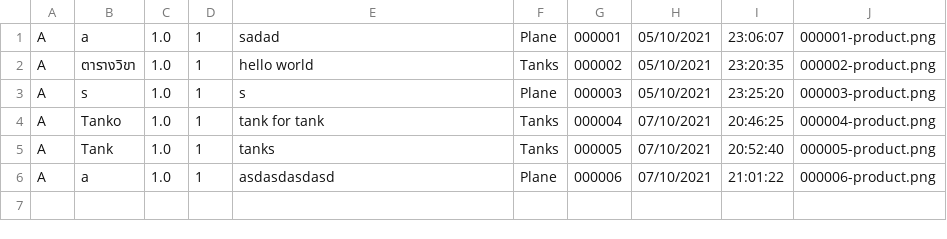
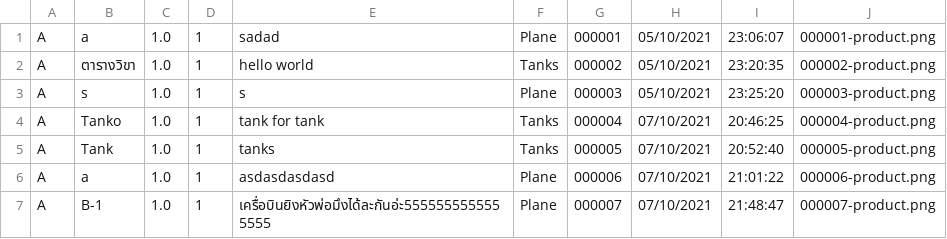
Before and after one commit to lrisia/BONK-Shop, a CSV file: data/productData.csv, drawn as a sheet.

Commit message:
NOW YOU CAN ADD PRODUCT WITH IMAGEgit add .git add .!

```diff
--- a/data/productData.csv
+++ b/data/productData.csv
@@ -6 +6,2 @@ A,Tank,1.0,1,tanks,Tanks,000005,07/10/2021,20:52:40,000005-product.png
 A,a,1.0,1,asdasdasdasd,Plane,000006,07/10/2021,21:01:22,000006-product.png
+A,B-1,1.0,1,เครื่อบินยิงหัวพ่อมึงได้ละกันอ่ะ5555555555555555,Plane,000007,07/10/2021,21:48:47,000007-product.png
```
Also changed, not shown: data/userData.csv, 1 other file.
